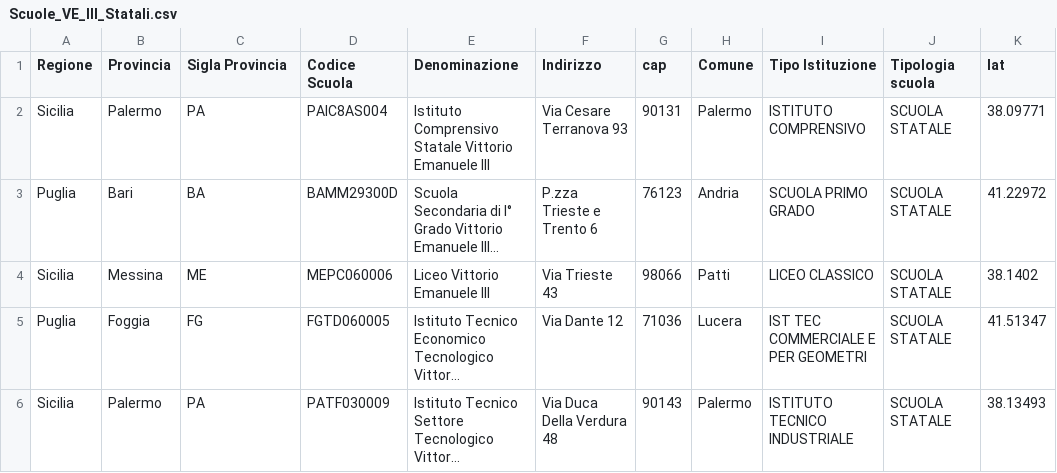
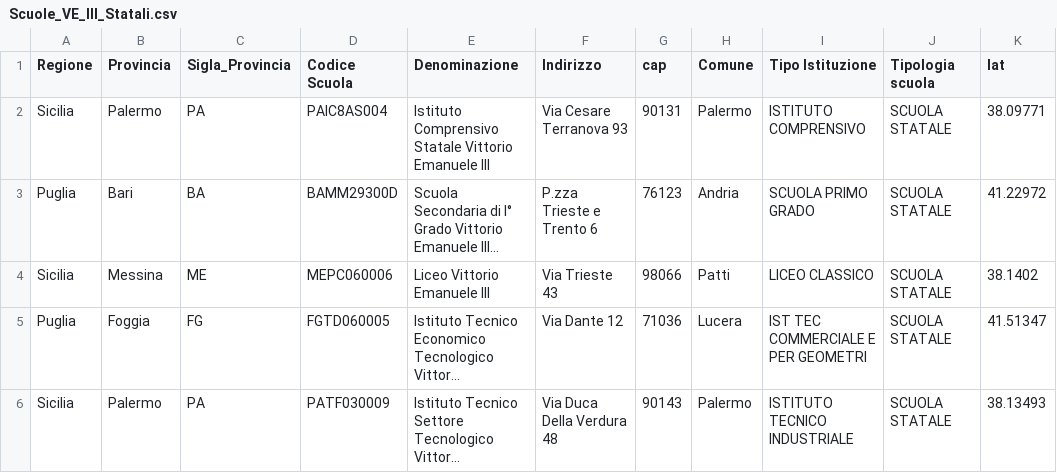
Before and after one commit to picomiles/scuoledellamemoria, a CSV file: Scuole_VE_III_Statali.csv, drawn as a sheet; only a part is shown; long unchanged cells end in …; the diff names each change by its address in the sheet, - before the commit and + after, or states it on an @@ line.

Commit message:
Update Scuole_VE_III_Statali.csv

```diff
--- a/Scuole_VE_III_Statali.csv
+++ b/Scuole_VE_III_Statali.csv
-C1: Sigla Provincia
+C1: Sigla_Provincia
```
